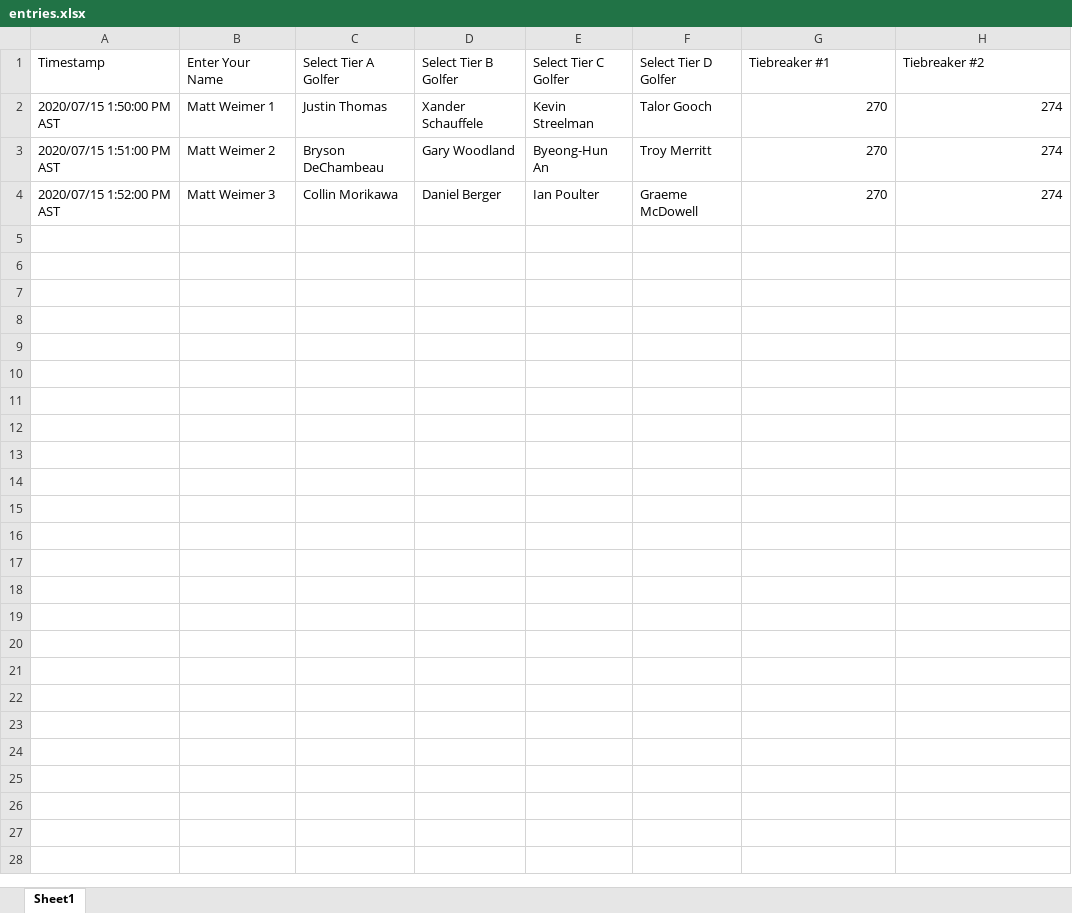
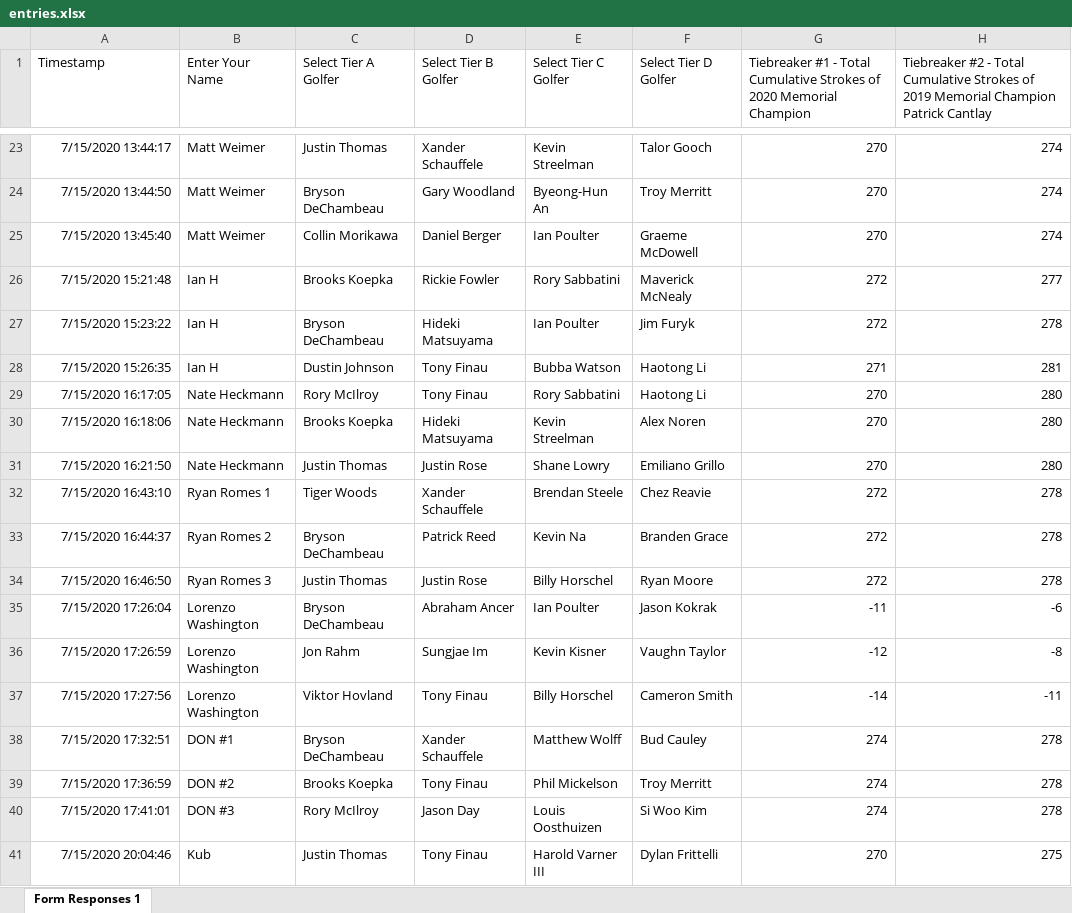
Before and after one commit to mweimer/golf-pool, an Excel workbook: scripts/entries.xlsx, sheet Form Responses 1, drawn as a sheet; only a part is shown, gaps mark what is left out; values as stored, in another font and other column widths than the file's, no borders; addresses are those after the commit; the diff covers the shown part only; the diff names each change by its address in the sheet, - before the commit and + after, or states it on an @@ line.

```diff
--- a/scripts/entries.xlsx (sheet Form Responses 1)
+++ b/scripts/entries.xlsx (sheet Form Responses 1)
-sheet tab: Sheet1
+sheet tab: Form Responses 1
-G1: Tiebreaker #1
+G1: Tiebreaker #1 - Total Cumulative Strokes of 2020 Memorial Champion
-H1: Tiebreaker #2
+H1: Tiebreaker #2 - Total Cumulative Strokes of 2019 Memorial Champion Patrick Cantlay
-A23 (Timestamp): 2020/07/15 1:50:00 PM AST
+A23 (Timestamp): 7/15/2020 13:44:17
-B23 (Enter Your Name): Matt Weimer 1
+B23 (Enter Your Name): Matt Weimer
-A24 (Timestamp): 2020/07/15 1:51:00 PM AST
+A24 (Timestamp): 7/15/2020 13:44:50
-B24 (Enter Your Name): Matt Weimer 2
+B24 (Enter Your Name): Matt Weimer
-A25 (Timestamp): 2020/07/15 1:52:00 PM AST
+A25 (Timestamp): 7/15/2020 13:45:40
-B25 (Enter Your Name): Matt Weimer 3
+B25 (Enter Your Name): Matt Weimer
+row 26: 7/15/2020 15:21:48 | Ian H | Brooks Koepka | Rickie Fowler | Rory Sabbatini | Maverick McNealy | 272 | 277
+row 27: 7/15/2020 15:23:22 | Ian H | Bryson DeChambeau | Hideki Matsuyama | Ian Poulter | Jim Furyk | 272 | 278
+row 28: 7/15/2020 15:26:35 | Ian H | Dustin Johnson | Tony Finau | Bubba Watson | Haotong Li | 271 | 281
+row 29: 7/15/2020 16:17:05 | Nate Heckmann | Rory McIlroy | Tony Finau | Rory Sabbatini | Haotong Li | 270 | 280
+row 30: 7/15/2020 16:18:06 | Nate Heckmann | Brooks Koepka | Hideki Matsuyama | Kevin Streelman | Alex Noren | 270 | 280
+row 31: 7/15/2020 16:21:50 | Nate Heckmann | Justin Thomas | Justin Rose | Shane Lowry | Emiliano Grillo | 270 | 280
+row 32: 7/15/2020 16:43:10 | Ryan Romes 1 | Tiger Woods | Xander Schauffele | Brendan Steele | Chez Reavie | 272 | 278
+row 33: 7/15/2020 16:44:37 | Ryan Romes 2 | Bryson DeChambeau | Patrick Reed | Kevin Na | Branden Grace | 272 | 278
+row 34: 7/15/2020 16:46:50 | Ryan Romes 3 | Justin Thomas | Justin Rose | Billy Horschel | Ryan Moore | 272 | 278
+row 35: 7/15/2020 17:26:04 | Lorenzo Washington | Bryson DeChambeau | Abraham Ancer | Ian Poulter | Jason Kokrak | -11 | -6
+row 36: 7/15/2020 17:26:59 | Lorenzo Washington | Jon Rahm | Sungjae Im | Kevin Kisner | Vaughn Taylor | -12 | -8
+row 37: 7/15/2020 17:27:56 | Lorenzo Washington | Viktor Hovland | Tony Finau | Billy Horschel | Cameron Smith | -14 | -11
+row 38: 7/15/2020 17:32:51 | DON #1 | Bryson DeChambeau | Xander Schauffele | Matthew Wolff | Bud Cauley | 274 | 278
+row 39: 7/15/2020 17:36:59 | DON #2 | Brooks Koepka | Tony Finau | Phil Mickelson | Troy Merritt | 274 | 278
+row 40: 7/15/2020 17:41:01 | DON #3 | Rory McIlroy | Jason Day | Louis Oosthuizen | Si Woo Kim | 274 | 278
+row 41: 7/15/2020 20:04:46 | Kub | Justin Thomas | Tony Finau | Harold Varner III | Dylan Frittelli | 270 | 275
```
Also changed, not shown: 38 added rows elsewhere in this sheet, scripts/odds.xlsx, 7 other files.
